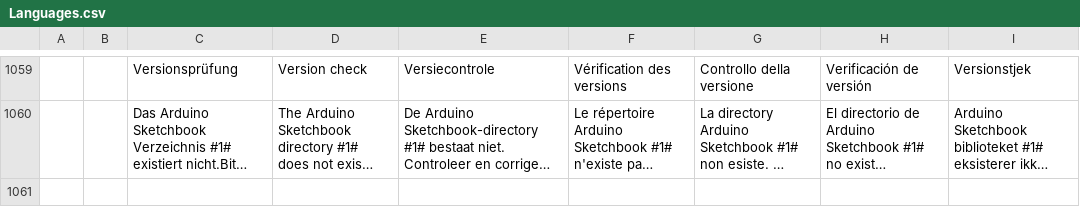
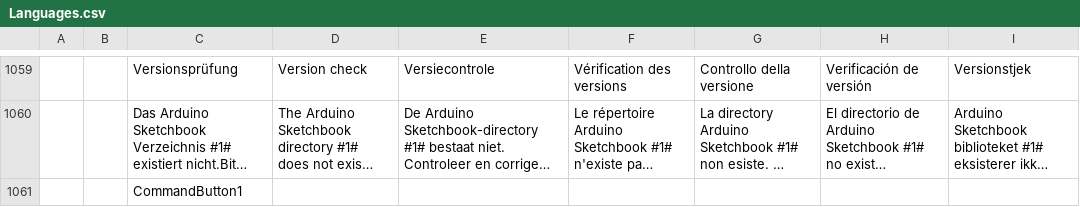
Before and after one commit to haroldlinke/pyMobaLedLib, a CSV file: python/csv/Languages.csv, drawn as a sheet; only a part is shown, gaps mark what is left out; long unchanged cells end in …; the diff names each change by its address in the sheet, - before the commit and + after, or states it on an @@ line.

```diff
--- a/python/csv/Languages.csv
+++ b/python/csv/Languages.csv
+row 1061:  |  | CommandButton1
```
Also changed, not shown: python/csv/Config.csv, python/csv/Libraries.csv, 9 other files.
